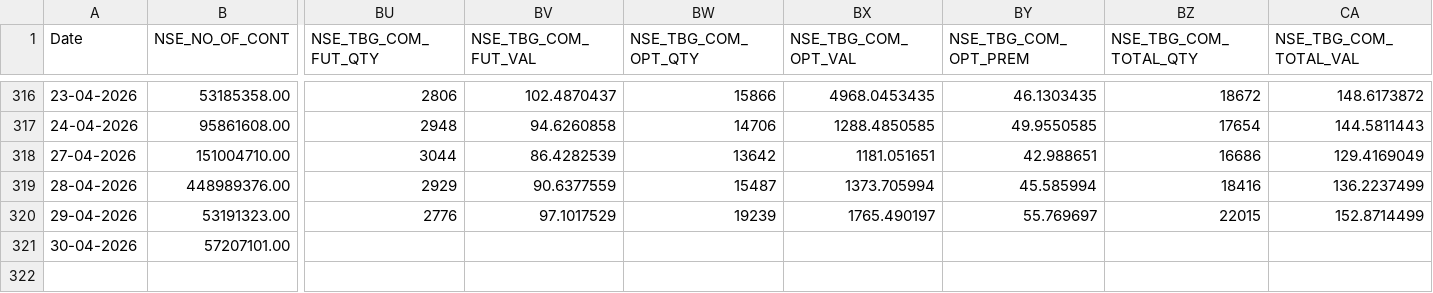
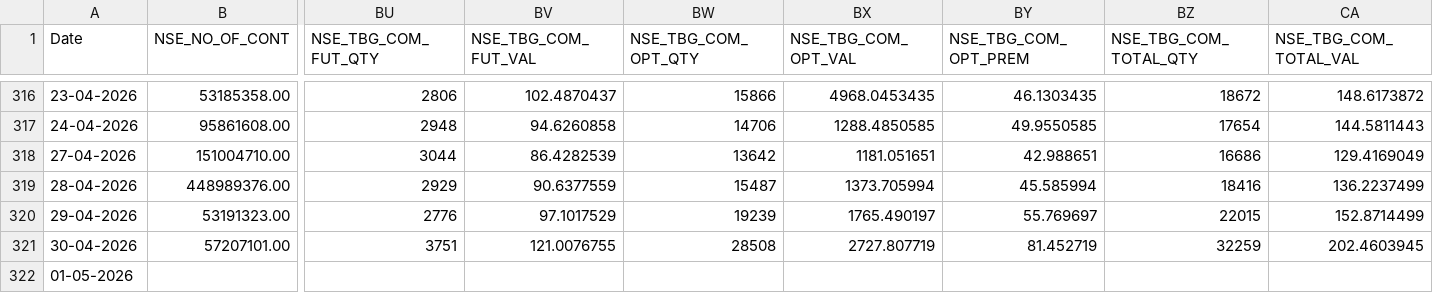
Before and after one commit to Rachitjainca/NSE-Industry-Feb-26, a CSV file: Data 1/nse_fo_aggregated_data.csv, drawn as a sheet; only a part is shown, gaps mark what is left out; rows hold the shown columns only; the diff names each change by its address in the sheet, - before the commit and + after, or states it on an @@ line.

```diff
--- a/Data 1/nse_fo_aggregated_data.csv
+++ b/Data 1/nse_fo_aggregated_data.csv
-BU321 (NSE_TBG_COM_FUT_QTY): (empty)
+BU321 (NSE_TBG_COM_FUT_QTY): 3751
-BV321 (NSE_TBG_COM_FUT_VAL): (empty)
+BV321 (NSE_TBG_COM_FUT_VAL): 121.0076755
-BW321 (NSE_TBG_COM_OPT_QTY): (empty)
+BW321 (NSE_TBG_COM_OPT_QTY): 28508
-BX321 (NSE_TBG_COM_OPT_VAL): (empty)
+BX321 (NSE_TBG_COM_OPT_VAL): 2727.807719
-BY321 (NSE_TBG_COM_OPT_PREM): (empty)
+BY321 (NSE_TBG_COM_OPT_PREM): 81.452719
-BZ321 (NSE_TBG_COM_TOTAL_QTY): (empty)
+BZ321 (NSE_TBG_COM_TOTAL_QTY): 32259
-CA321 (NSE_TBG_COM_TOTAL_VAL): (empty)
+CA321 (NSE_TBG_COM_TOTAL_VAL): 202.4603945
+row 322: 01-05-2026
```
Also changed, not shown: 4 other files.
